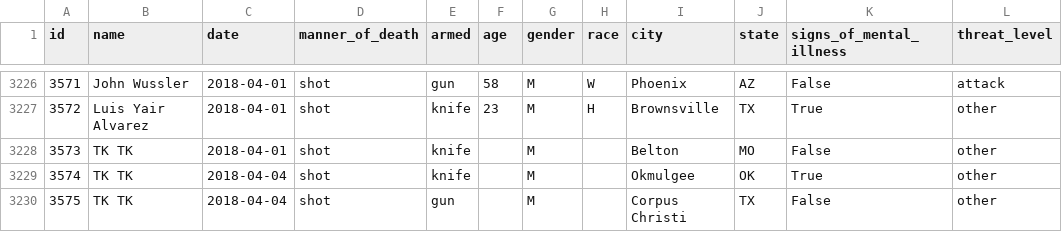
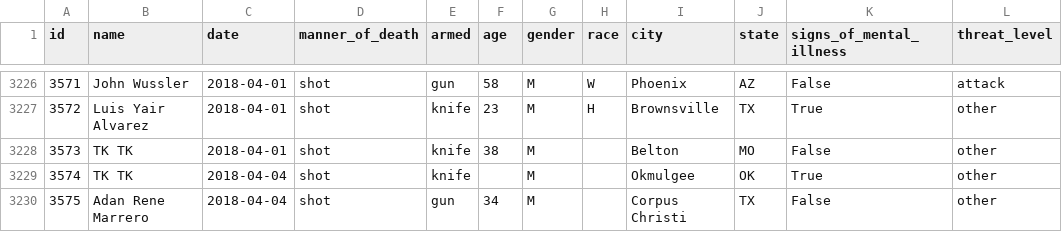
Before and after one commit to joshbegley/wapo-police-shootings, a CSV file: fatal-police-shootings-data.csv, drawn as a sheet; only a part is shown, gaps mark what is left out; the diff names each change by its address in the sheet, - before the commit and + after, or states it on an @@ line.

Commit message:
automatic updates

```diff
--- a/fatal-police-shootings-data.csv
+++ b/fatal-police-shootings-data.csv
-F3228 (age): (empty)
+F3228 (age): 38
-B3230 (name): TK TK
+B3230 (name): Adan Rene Marrero
-F3230 (age): (empty)
+F3230 (age): 34
```
